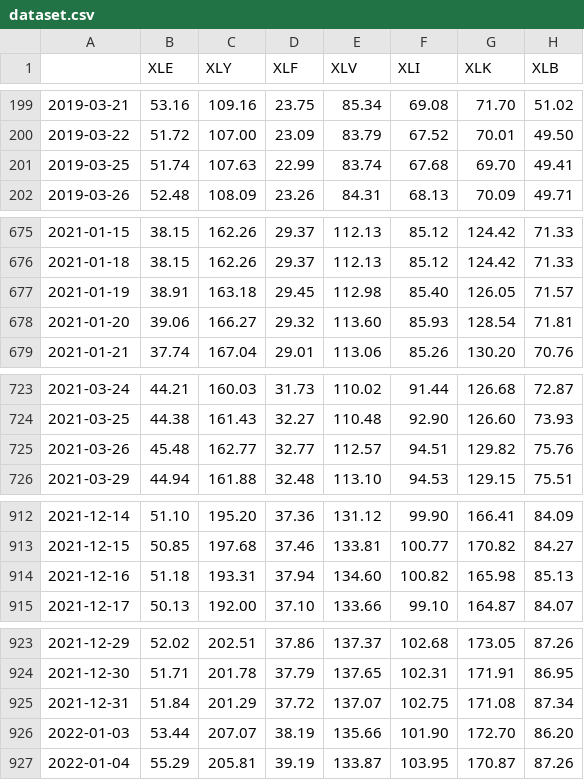
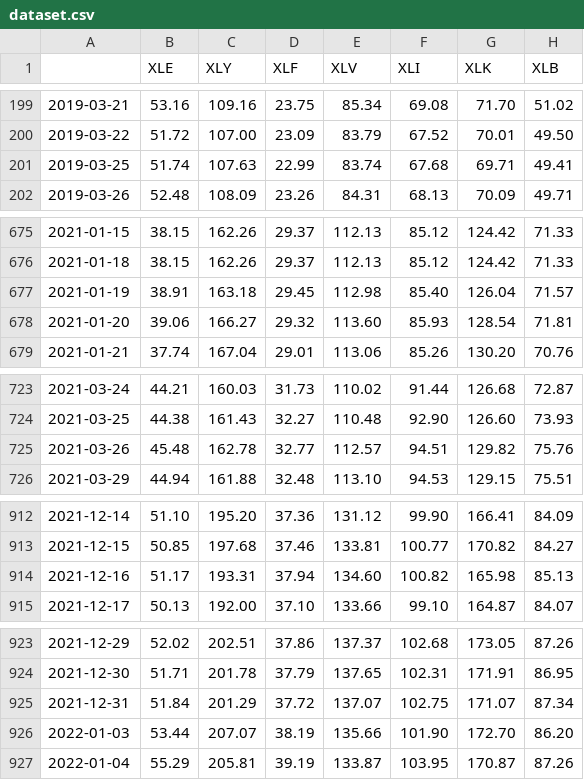
Before and after one commit to sechlol/intro_ds_2023, a CSV file: out/dataset.csv, drawn as a sheet; only a part is shown, gaps mark what is left out; the diff covers the shown part only; the diff names each change by its address in the sheet, - before the commit and + after, or states it on an @@ line.

```diff
--- a/out/dataset.csv
+++ b/out/dataset.csv
-G201 (XLK): 69.70
+G201 (XLK): 69.71
-G677 (XLK): 126.05
+G677 (XLK): 126.04
-C725 (XLY): 162.77
+C725 (XLY): 162.78
-B914 (XLE): 51.18
+B914 (XLE): 51.17
-G925 (XLK): 171.08
+G925 (XLK): 171.07
```
Also changed, not shown: 6 edited cells elsewhere in this file, 4 other files.
